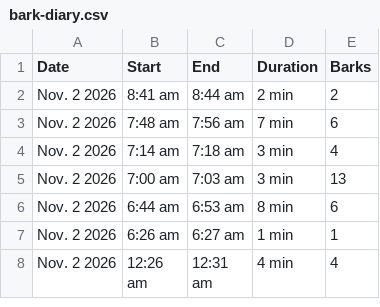
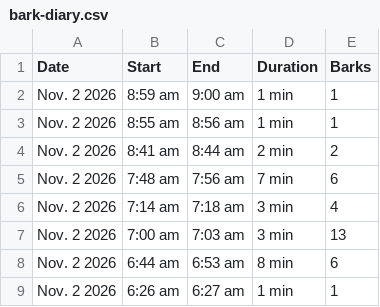
Before and after one commit to lukedav/bark-diary, a CSV file: bark-diary.csv, drawn as a sheet; only a part is shown; the shorter side is filled out with more unchanged rows; the diff names each change by its address in the sheet, - before the commit and + after, or states it on an @@ line.

Commit message:
Update bark diary (1281 episodes)

```diff
--- a/bark-diary.csv
+++ b/bark-diary.csv
+row 2: Nov. 2 2026 | 8:59 am | 9:00 am | 1 min | 1
+row 3: Nov. 2 2026 | 8:55 am | 8:56 am | 1 min | 1
```
